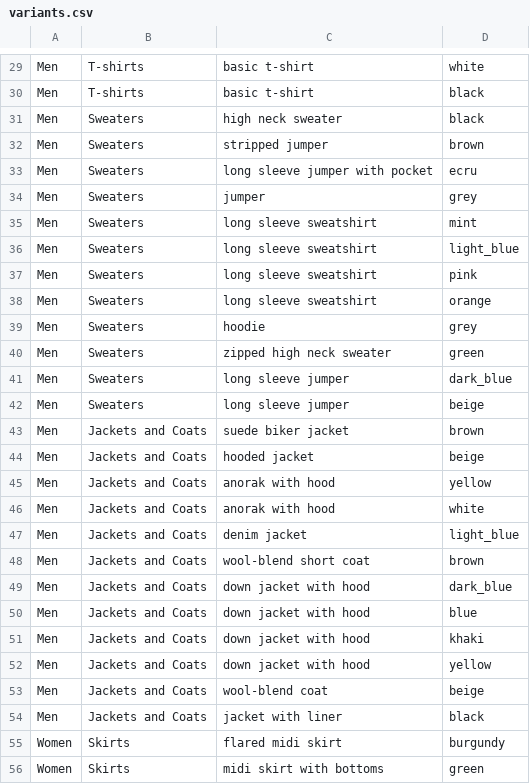
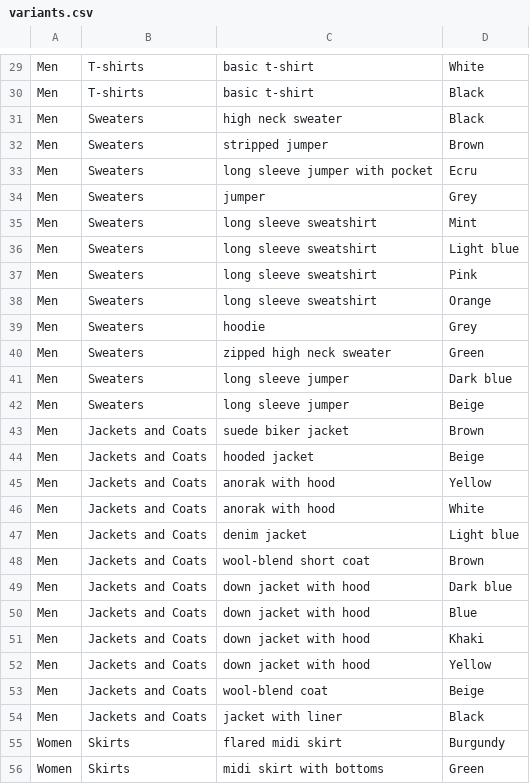
Before and after one commit to spree/spree, a CSV file: sample/db/samples/variants.csv, drawn as a sheet; only a part is shown, gaps mark what is left out; the diff covers the shown part only; the diff names each change by its address in the sheet, - before the commit and + after, or states it on an @@ line.

```diff
--- a/sample/db/samples/variants.csv
+++ b/sample/db/samples/variants.csv
-D29: white
+D29: White
-D30:D31: black
+D30:D31: Black
-D32: brown
+D32: Brown
-D33: ecru
+D33: Ecru
-D34: grey
+D34: Grey
-D35: mint
+D35: Mint
-D36: light_blue
+D36: Light blue
-D37: pink
+D37: Pink
-D38: orange
+D38: Orange
-D39: grey
+D39: Grey
-D40: green
+D40: Green
-D41: dark_blue
+D41: Dark blue
-D42: beige
+D42: Beige
-D43: brown
+D43: Brown
-D44: beige
+D44: Beige
-D45: yellow
+D45: Yellow
-D46: white
+D46: White
-D47: light_blue
+D47: Light blue
-D48: brown
+D48: Brown
-D49: dark_blue
+D49: Dark blue
-D50: blue
+D50: Blue
-D51: khaki
+D51: Khaki
-D52: yellow
+D52: Yellow
-D53: beige
+D53: Beige
-D54: black
+D54: Black
-D55: burgundy
+D55: Burgundy
-D56: green
+D56: Green
```
Also changed, not shown: 166 edited cells elsewhere in this file, 3 other files.
